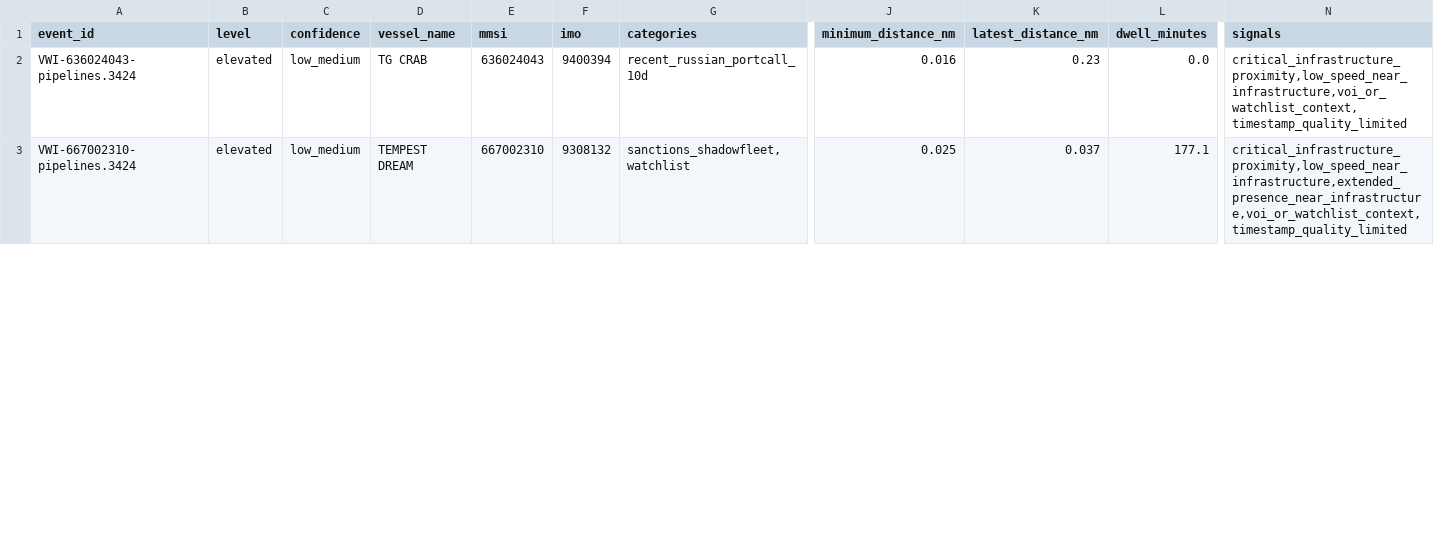
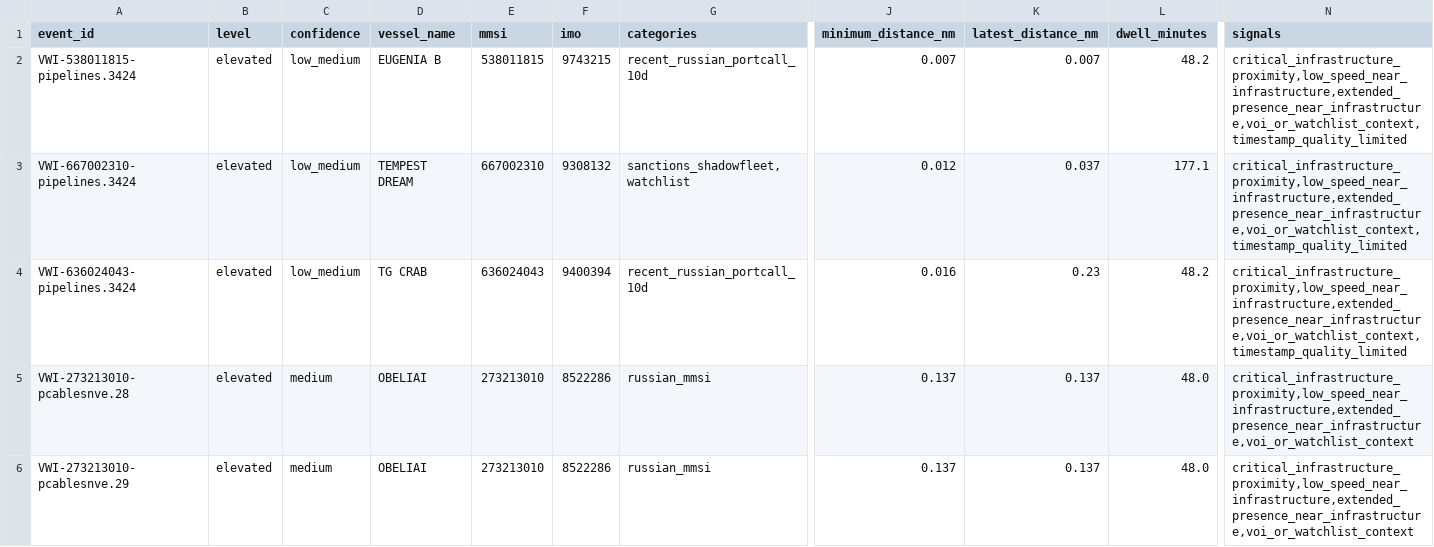
Before and after one commit to mowlsint/VoodooWhiskers, a CSV file: public/downloads/infrastructure_watch_latest.csv, drawn as a sheet; only a part is shown, gaps mark what is left out; rows hold the shown columns only; the diff covers the shown part only; the diff names each change by its address in the sheet, - before the commit and + after, or states it on an @@ line.

```diff
--- a/public/downloads/infrastructure_watch_latest.csv
+++ b/public/downloads/infrastructure_watch_latest.csv
-A2 (event_id): VWI-636024043-pipelines.3424
+A2 (event_id): VWI-538011815-pipelines.3424
-D2 (vessel_name): TG CRAB
+D2 (vessel_name): EUGENIA B
-E2 (mmsi): 636024043
+E2 (mmsi): 538011815
-F2 (imo): 9400394
+F2 (imo): 9743215
-J2 (minimum_distance_nm): 0.016
+J2 (minimum_distance_nm): 0.007
-K2 (latest_distance_nm): 0.23
+K2 (latest_distance_nm): 0.007
-L2 (dwell_minutes): 0.0
+L2 (dwell_minutes): 48.2
-N2 (signals): critical_infrastructure_proximity,low_speed_near_infrastructure,voi_or_watchlist_context,timestamp_quality_limited
+N2 (signals): critical_infrastructure_proximity,low_speed_near_infrastructure,extended_presence_near_infrastructure,voi_or_watchlist_context,timestamp_quality_limited
-J3 (minimum_distance_nm): 0.025
+J3 (minimum_distance_nm): 0.012
+row 4: VWI-636024043-pipelines.3424 | elevated | low_medium | TG CRAB | 636024043 | 9400394 | recent_russian_portcall_10d | 0.016 | 0.23 | 48.2 | critical_infrastructure_proximity,low_speed_near_infrastructure,extended_presence_near_infrastructure,voi_or_watchlist_context,timestamp_quality_limited
+row 5: VWI-273213010-pcablesnve.28 | elevated | medium | OBELIAI | 273213010 | 8522286 | russian_mmsi | 0.137 | 0.137 | 48.0 | critical_infrastructure_proximity,low_speed_near_infrastructure,extended_presence_near_infrastructure,voi_or_watchlist_context
+row 6: VWI-273213010-pcablesnve.29 | elevated | medium | OBELIAI | 273213010 | 8522286 | russian_mmsi | 0.137 | 0.137 | 48.0 | critical_infrastructure_proximity,low_speed_near_infrastructure,extended_presence_near_infrastructure,voi_or_watchlist_context
```
Also changed, not shown: 1 added row and 9 edited cells elsewhere in this file, 11 other files.
